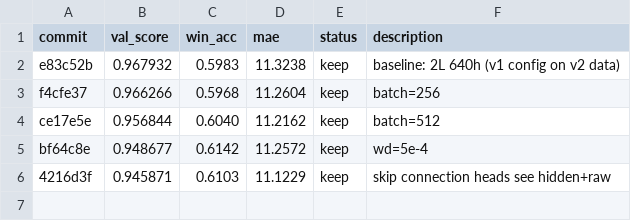
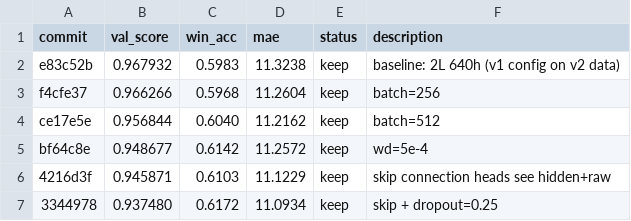
Before and after one commit to RRGU26/karpathynba-v2, a TSV file: results.tsv, drawn as a sheet.

Commit message:
experiment: skip + dropout=0.25

```diff
--- a/results.tsv
+++ b/results.tsv
@@ -6 +6,2 @@ bf64c8e	0.948677	0.6142	11.2572	keep	wd=5e-4
 4216d3f	0.945871	0.6103	11.1229	keep	skip connection heads see hidden+raw
+3344978	0.937480	0.6172	11.0934	keep	skip + dropout=0.25
```
Also changed, not shown: 1 other file.
